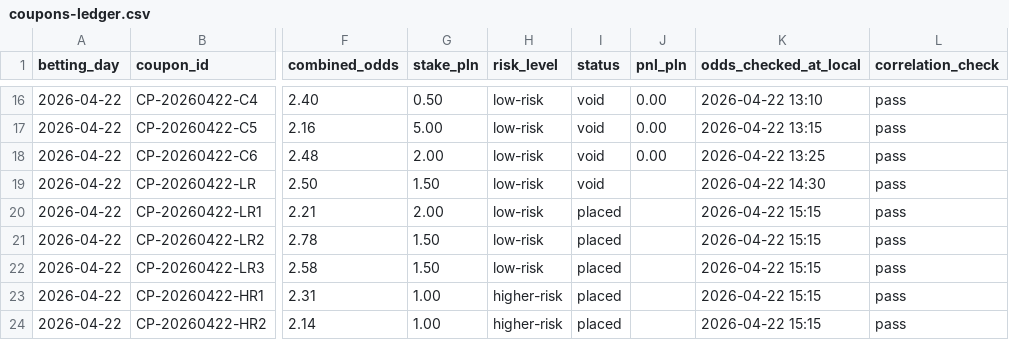
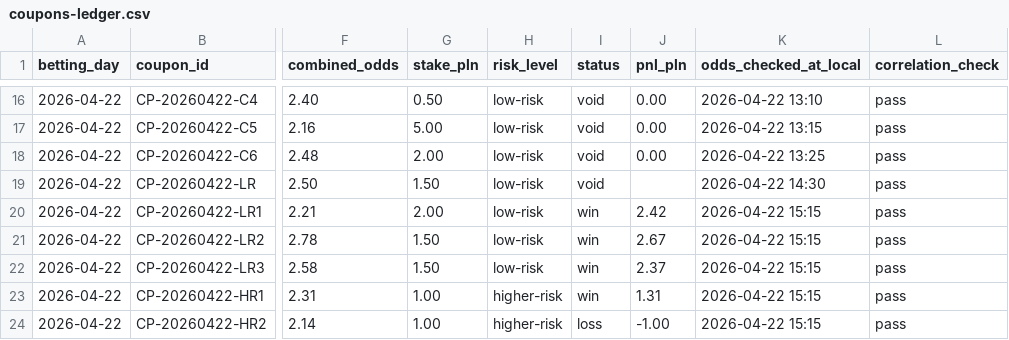
Before and after one commit to Skiru/bet, a CSV file: betting/journal/coupons-ledger.csv, drawn as a sheet; only a part is shown, gaps mark what is left out; the diff covers the shown part only; the diff names each change by its address in the sheet, - before the commit and + after, or states it on an @@ line.

```diff
--- a/betting/journal/coupons-ledger.csv
+++ b/betting/journal/coupons-ledger.csv
-I20:I23 (status): placed
+I20:I23 (status): win
-J20 (pnl_pln): (empty)
+J20 (pnl_pln): 2.42
-J21 (pnl_pln): (empty)
+J21 (pnl_pln): 2.67
-J22 (pnl_pln): (empty)
+J22 (pnl_pln): 2.37
-J23 (pnl_pln): (empty)
+J23 (pnl_pln): 1.31
-I24 (status): placed
+I24 (status): loss
-J24 (pnl_pln): (empty)
+J24 (pnl_pln): -1.00
```
Also changed, not shown: 5 added rows elsewhere in this file, betting/journal/picks-ledger.csv, betting/journal/source-log.csv, 10 other files.
